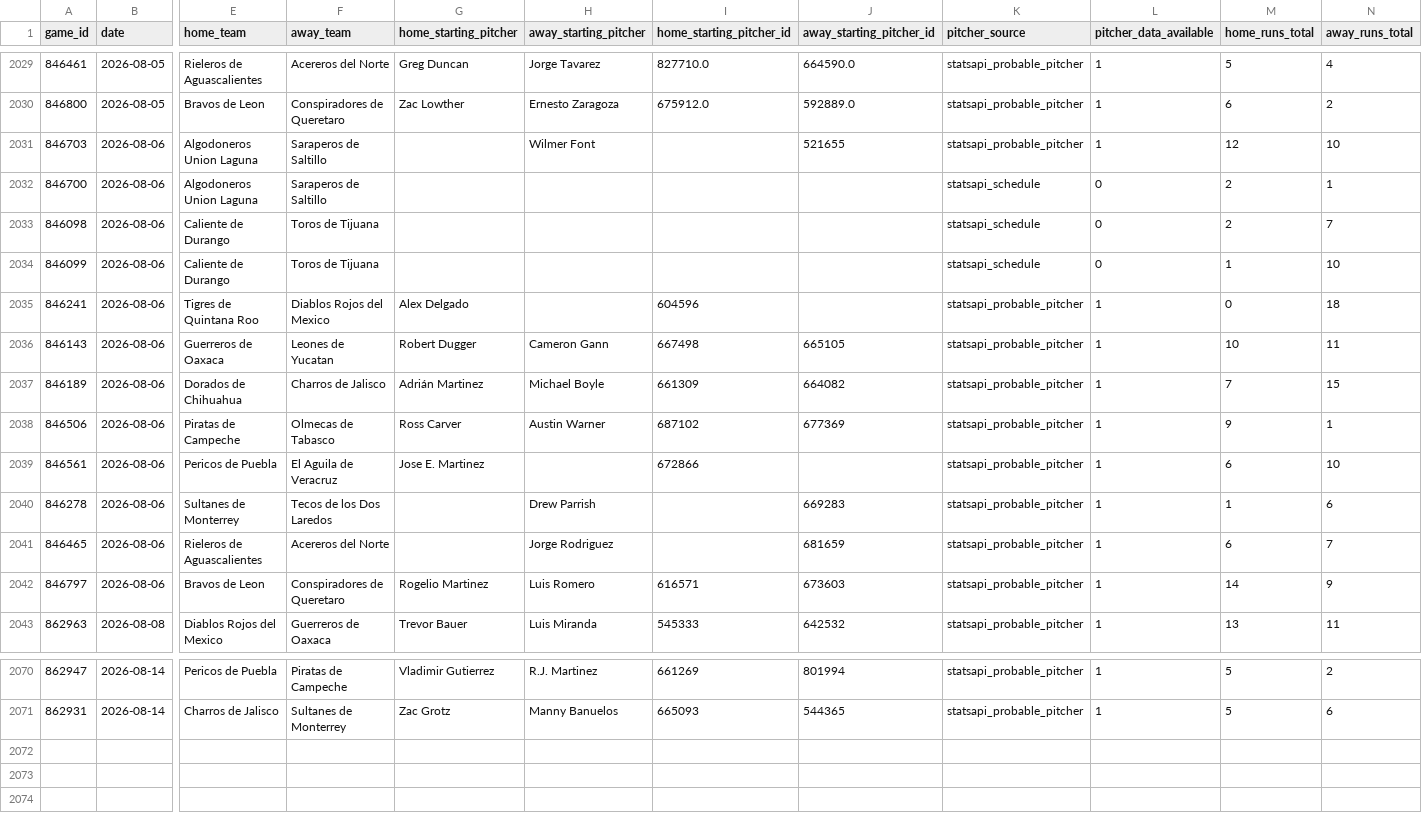
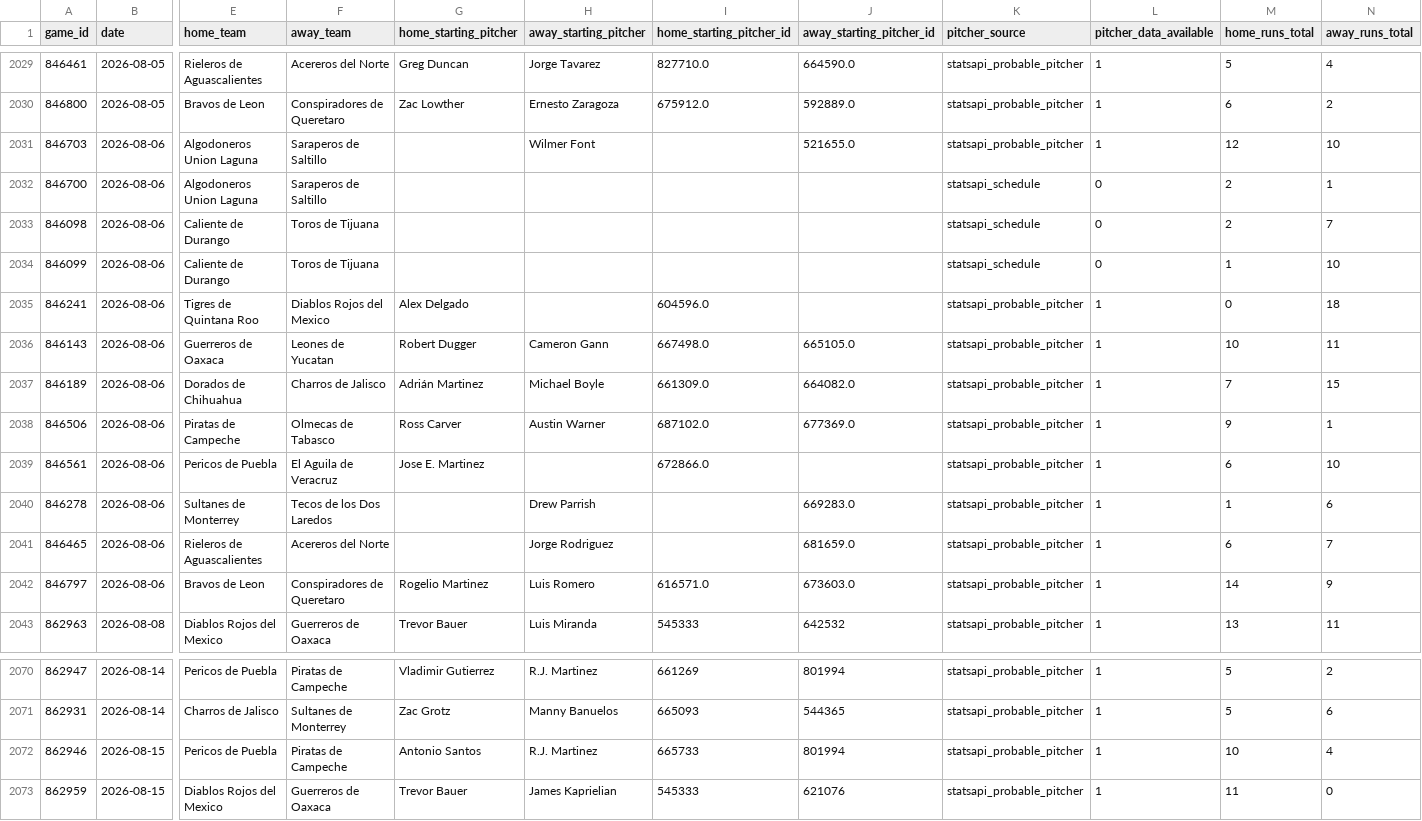
Before and after one commit to emilioandrade0/PickGOLD, a CSV file: src/data/lmb/raw/lmb_advanced_history.csv, drawn as a sheet; only a part is shown, gaps mark what is left out; rows hold the shown columns only; the diff names each change by its address in the sheet, - before the commit and + after, or states it on an @@ line.

```diff
--- a/src/data/lmb/raw/lmb_advanced_history.csv
+++ b/src/data/lmb/raw/lmb_advanced_history.csv
-J2031 (away_starting_pitcher_id): 521655
+J2031 (away_starting_pitcher_id): 521655.0
-I2035 (home_starting_pitcher_id): 604596
+I2035 (home_starting_pitcher_id): 604596.0
-I2036 (home_starting_pitcher_id): 667498
+I2036 (home_starting_pitcher_id): 667498.0
-J2036 (away_starting_pitcher_id): 665105
+J2036 (away_starting_pitcher_id): 665105.0
-I2037 (home_starting_pitcher_id): 661309
+I2037 (home_starting_pitcher_id): 661309.0
-J2037 (away_starting_pitcher_id): 664082
+J2037 (away_starting_pitcher_id): 664082.0
-I2038 (home_starting_pitcher_id): 687102
+I2038 (home_starting_pitcher_id): 687102.0
-J2038 (away_starting_pitcher_id): 677369
+J2038 (away_starting_pitcher_id): 677369.0
-I2039 (home_starting_pitcher_id): 672866
+I2039 (home_starting_pitcher_id): 672866.0
-J2040 (away_starting_pitcher_id): 669283
+J2040 (away_starting_pitcher_id): 669283.0
-J2041 (away_starting_pitcher_id): 681659
+J2041 (away_starting_pitcher_id): 681659.0
-I2042 (home_starting_pitcher_id): 616571
+I2042 (home_starting_pitcher_id): 616571.0
-J2042 (away_starting_pitcher_id): 673603
+J2042 (away_starting_pitcher_id): 673603.0
+row 2072: 862946 | 2026-08-15 | Pericos de Puebla | Piratas de Campeche | Antonio Santos | R.J. Martinez | 665733 | 801994 | statsapi_probable_pitcher | 1 | 10 | 4
+row 2073: 862959 | 2026-08-15 | Diablos Rojos del Mexico | Guerreros de Oaxaca | Trevor Bauer | James Kaprielian | 545333 | 621076 | statsapi_probable_pitcher | 1 | 11 | 0
```
Also changed, not shown: src/data/kbo/raw/kbo_advanced_history.csv, src/data/lmb/raw/lmb_upcoming_schedule.csv, 54 other files.
